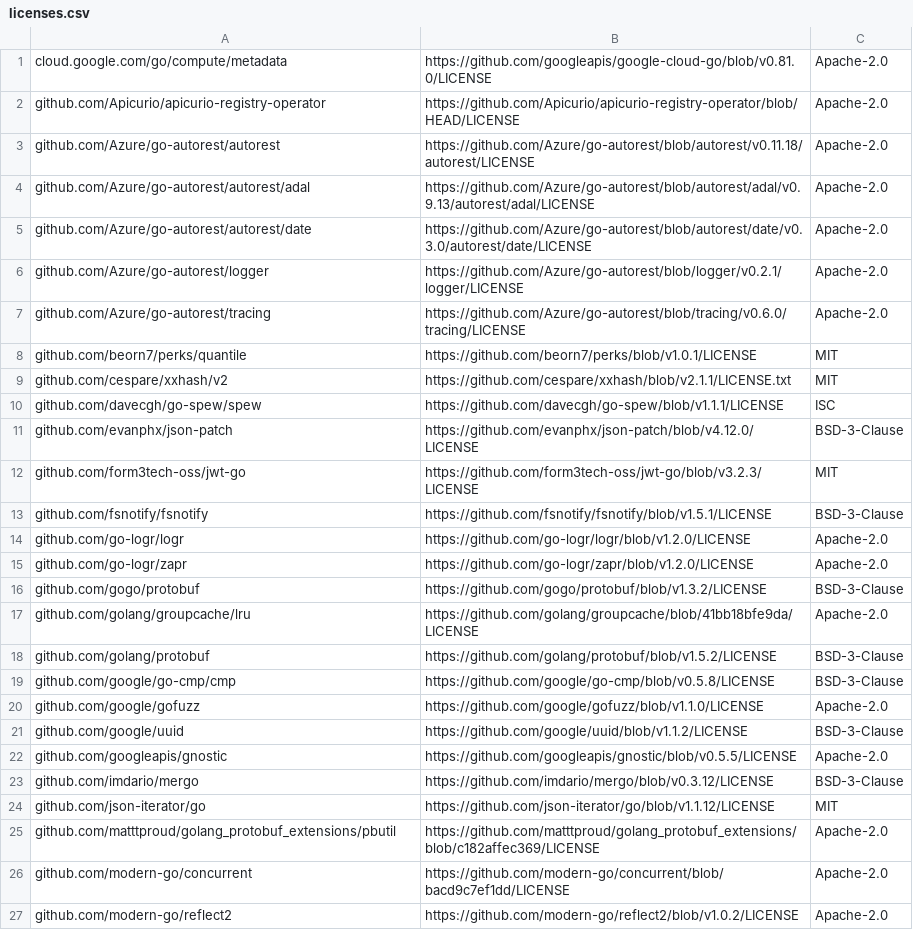
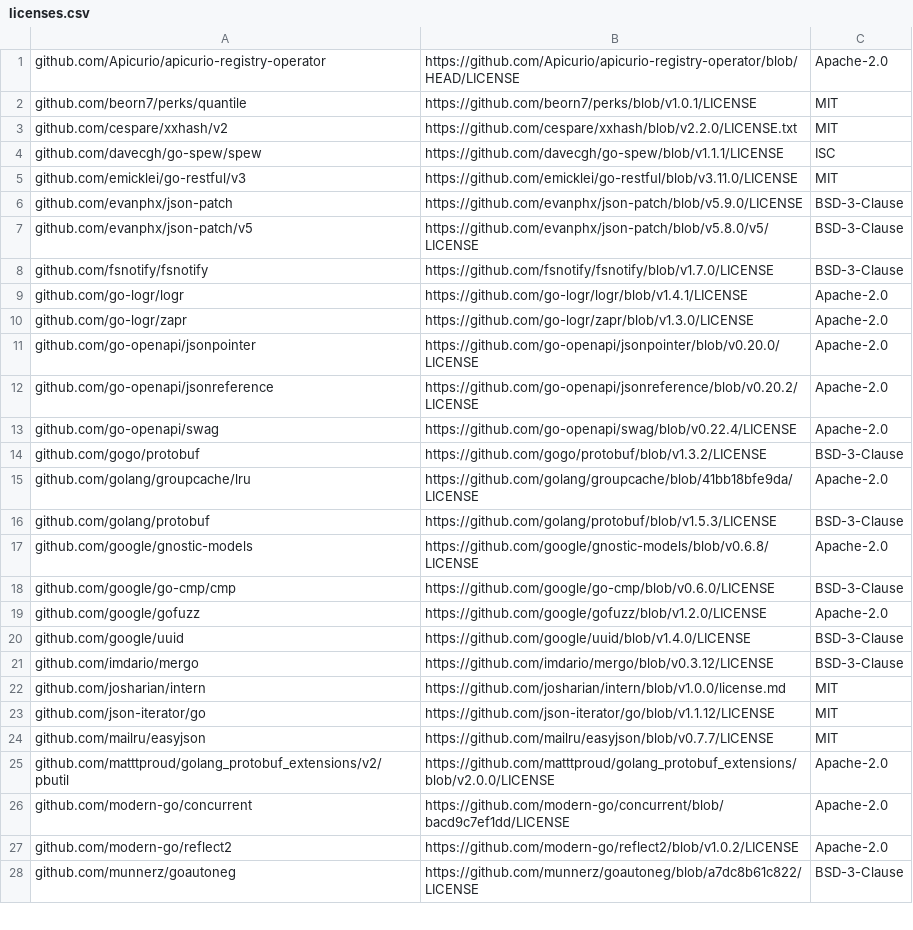
Before and after one commit to Apicurio/apicurio-registry-operator, a CSV file: docs/resources/licenses/licenses.csv, drawn as a sheet; only a part is shown; the diff covers the shown part only.

```diff
--- a/docs/resources/licenses/licenses.csv
+++ b/docs/resources/licenses/licenses.csv
@@ -1,27 +1,28 @@
-cloud.google.com/go/compute/metadata,https://github.com/googleapis/google-cloud-go/blob/v0.81.0/LICENSE,Apache-2.0
 github.com/Apicurio/apicurio-registry-operator,https://github.com/Apicurio/apicurio-registry-operator/blob/HEAD/LICENSE,Apache-2.0
-github.com/Azure/go-autorest/autorest,https://github.com/Azure/go-autorest/blob/autorest/v0.11.18/autorest/LICENSE,Apache-2.0
-github.com/Azure/go-autorest/autorest/adal,https://github.com/Azure/go-autorest/blob/autorest/adal/v0.9.13/autorest/adal/LICENSE,Apache-2.0
-github.com/Azure/go-autorest/autorest/date,https://github.com/Azure/go-autorest/blob/autorest/date/v0.3.0/autorest/date/LICENSE,Apache-2.0
-github.com/Azure/go-autorest/logger,https://github.com/Azure/go-autorest/blob/logger/v0.2.1/logger/LICENSE,Apache-2.0
-github.com/Azure/go-autorest/tracing,https://github.com/Azure/go-autorest/blob/tracing/v0.6.0/tracing/LICENSE,Apache-2.0
 github.com/beorn7/perks/quantile,https://github.com/beorn7/perks/blob/v1.0.1/LICENSE,MIT
-github.com/cespare/xxhash/v2,https://github.com/cespare/xxhash/blob/v2.1.1/LICENSE.txt,MIT
+github.com/cespare/xxhash/v2,https://github.com/cespare/xxhash/blob/v2.2.0/LICENSE.txt,MIT
 github.com/davecgh/go-spew/spew,https://github.com/davecgh/go-spew/blob/v1.1.1/LICENSE,ISC
-github.com/evanphx/json-patch,https://github.com/evanphx/json-patch/blob/v4.12.0/LICENSE,BSD-3-Clause
-github.com/form3tech-oss/jwt-go,https://github.com/form3tech-oss/jwt-go/blob/v3.2.3/LICENSE,MIT
-github.com/fsnotify/fsnotify,https://github.com/fsnotify/fsnotify/blob/v1.5.1/LICENSE,BSD-3-Clause
-github.com/go-logr/logr,https://github.com/go-logr/logr/blob/v1.2.0/LICENSE,Apache-2.0
-github.com/go-logr/zapr,https://github.com/go-logr/zapr/blob/v1.2.0/LICENSE,Apache-2.0
+github.com/emicklei/go-restful/v3,https://github.com/emicklei/go-restful/blob/v3.11.0/LICENSE,MIT
+github.com/evanphx/json-patch,https://github.com/evanphx/json-patch/blob/v5.9.0/LICENSE,BSD-3-Clause
+github.com/evanphx/json-patch/v5,https://github.com/evanphx/json-patch/blob/v5.8.0/v5/LICENSE,BSD-3-Clause
+github.com/fsnotify/fsnotify,https://github.com/fsnotify/fsnotify/blob/v1.7.0/LICENSE,BSD-3-Clause
+github.com/go-logr/logr,https://github.com/go-logr/logr/blob/v1.4.1/LICENSE,Apache-2.0
+github.com/go-logr/zapr,https://github.com/go-logr/zapr/blob/v1.3.0/LICENSE,Apache-2.0
+github.com/go-openapi/jsonpointer,https://github.com/go-openapi/jsonpointer/blob/v0.20.0/LICENSE,Apache-2.0
+github.com/go-openapi/jsonreference,https://github.com/go-openapi/jsonreference/blob/v0.20.2/LICENSE,Apache-2.0
+github.com/go-openapi/swag,https://github.com/go-openapi/swag/blob/v0.22.4/LICENSE,Apache-2.0
 github.com/gogo/protobuf,https://github.com/gogo/protobuf/blob/v1.3.2/LICENSE,BSD-3-Clause
 github.com/golang/groupcache/lru,https://github.com/golang/groupcache/blob/41bb18bfe9da/LICENSE,Apache-2.0
-github.com/golang/protobuf,https://github.com/golang/protobuf/blob/v1.5.2/LICENSE,BSD-3-Clause
-github.com/google/go-cmp/cmp,https://github.com/google/go-cmp/blob/v0.5.8/LICENSE,BSD-3-Clause
-github.com/google/gofuzz,https://github.com/google/gofuzz/blob/v1.1.0/LICENSE,Apache-2.0
-github.com/google/uuid,https://github.com/google/uuid/blob/v1.1.2/LICENSE,BSD-3-Clause
-github.com/googleapis/gnostic,https://github.com/googleapis/gnostic/blob/v0.5.5/LICENSE,Apache-2.0
+github.com/golang/protobuf,https://github.com/golang/protobuf/blob/v1.5.3/LICENSE,BSD-3-Clause
+github.com/google/gnostic-models,https://github.com/google/gnostic-models/blob/v0.6.8/LICENSE,Apache-2.0
+github.com/google/go-cmp/cmp,https://github.com/google/go-cmp/blob/v0.6.0/LICENSE,BSD-3-Clause
+github.com/google/gofuzz,https://github.com/google/gofuzz/blob/v1.2.0/LICENSE,Apache-2.0
+github.com/google/uuid,https://github.com/google/uuid/blob/v1.4.0/LICENSE,BSD-3-Clause
 github.com/imdario/mergo,https://github.com/imdario/mergo/blob/v0.3.12/LICENSE,BSD-3-Clause
+github.com/josharian/intern,https://github.com/josharian/intern/blob/v1.0.0/license.md,MIT
 github.com/json-iterator/go,https://github.com/json-iterator/go/blob/v1.1.12/LICENSE,MIT
-github.com/matttproud/golang_protobuf_extensions/pbutil,https://github.com/matttproud/golang_protobuf_extensions/blob/c182affec369/LICENSE,Apache-2.0
+github.com/mailru/easyjson,https://github.com/mailru/easyjson/blob/v0.7.7/LICENSE,MIT
+github.com/matttproud/golang_protobuf_extensions/v2/pbutil,https://github.com/matttproud/golang_protobuf_extensions/blob/v2.0.0/LICENSE,Apache-2.0
 github.com/modern-go/concurrent,https://github.com/modern-go/concurrent/blob/bacd9c7ef1dd/LICENSE,Apache-2.0
 github.com/modern-go/reflect2,https://github.com/modern-go/reflect2/blob/v1.0.2/LICENSE,Apache-2.0
+github.com/munnerz/goautoneg,https://github.com/munnerz/goautoneg/blob/a7dc8b61c822/LICENSE,BSD-3-Clause
```
Also changed, not shown: 3 added rows, 2 removed rows and 38 edited cells elsewhere in this file, 3 other files.
